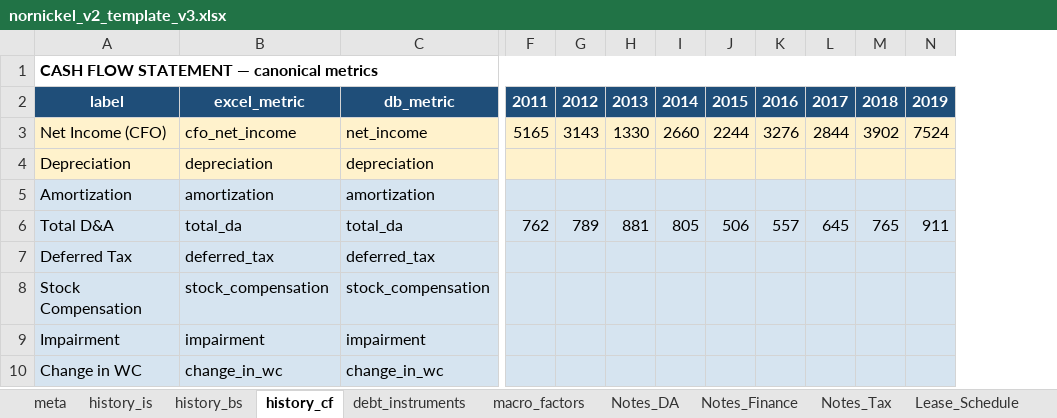
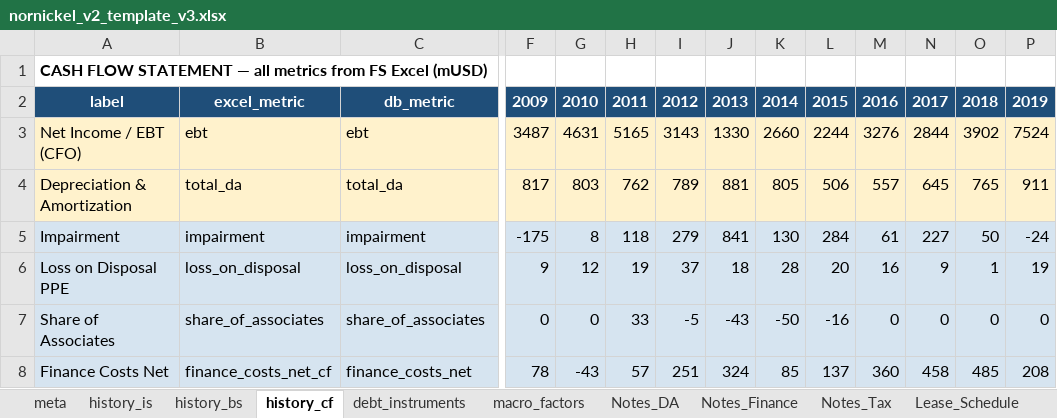
Before and after one commit to arturhusnutdinov/stressTest_v2, an Excel workbook: companies/nornickel_v2/data/excel/nornickel_v2_template_v3.xlsx, sheet history_cf, drawn as a sheet; only a part is shown, gaps mark what is left out; values as stored, in another font and other column widths than the file's, no borders; removed rows and columns are numbered as before the commit, all else as after; rows hold the shown columns only; the diff covers the shown part only; the diff names each change by its address in the sheet, - before the commit and + after, or states it on an @@ line.

```diff
--- a/companies/nornickel_v2/data/excel/nornickel_v2_template_v3.xlsx (sheet history_cf)
+++ b/companies/nornickel_v2/data/excel/nornickel_v2_template_v3.xlsx (sheet history_cf)
+column F, rows 2-5: 2009 | 3487 | 817 | -175
+column G, rows 2-5: 2010 | 4631 | 803 | 8
-A1: …STATEMENT — canonical metrics
+A1: …STATEMENT — all metrics from FS Excel (mUSD)
-A1:T1 merged
-A3: Net Income (CFO)
+A3: Net Income / EBT (CFO)
-B3: cfo_net_income
+B3: ebt
-C3: net_income
+C3: ebt
-row 4: Depreciation | depreciation | depreciation
-row 5: Amortization | amortization | amortization
-A4: Total D&A
+A4: Depreciation & Amortization
-A4:C4 fill: #D6E4F0
+A4:C4 fill: #FFF2CC
-H4:P4 fill: #D6E4F0
+H4:P4 fill: #FFF2CC
-row 7: Deferred Tax | deferred_tax | deferred_tax
-row 8: Stock Compensation | stock_compensation | stock_compensation
-H5: (empty)
+H5: 118
-I5: (empty)
+I5: 279
-J5: (empty)
+J5: 841
-K5: (empty)
+K5: 130
-L5: (empty)
+L5: 284
-M5: (empty)
+M5: 61
-N5: (empty)
+N5: 227
-O5: (empty)
+O5: 50
-P5: (empty)
+P5: -24
-row 10: Change in WC | change_in_wc | change_in_wc
+row 6: Loss on Disposal PPE | loss_on_disposal | loss_on_disposal | 9 | 12 | 19 | 37 | 18 | 28 | 20 | 16 | 9 | 1 | 19
+row 7: Share of Associates | share_of_associates | share_of_associates | 0 | 0 | 33 | -5 | -43 | -50 | -16 | 0 | 0 | 0 | 0
+row 8: Finance Costs Net | finance_costs_net_cf | finance_costs_net | 78 | -43 | 57 | 251 | 324 | 85 | 137 | 360 | 458 | 485 | 208
```
Also changed, not shown: 9 added rows, 10 removed rows, 41 edited cells and cell formats elsewhere in this sheet, sheet history_bs, sheet history_is.
